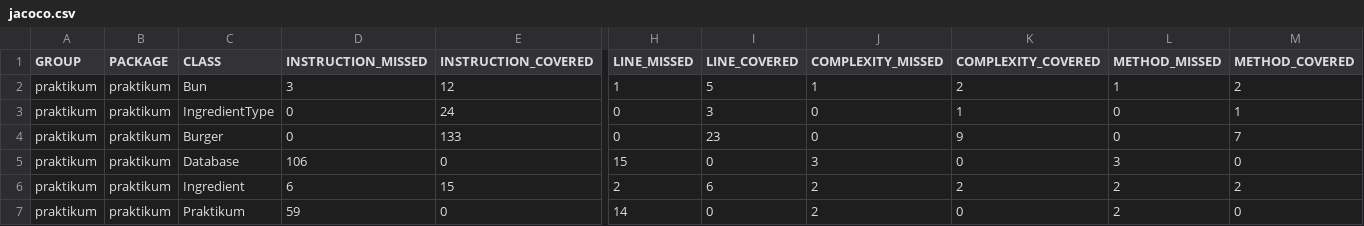
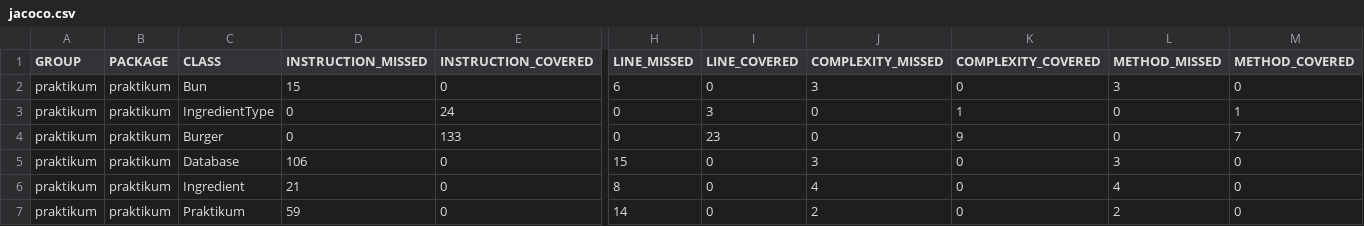
Before and after one commit to pitsyk-anna/Diplom_1, a CSV file: target/site/jacoco/jacoco.csv, drawn as a sheet; only a part is shown, gaps mark what is left out; the diff names each change by its address in the sheet, - before the commit and + after, or states it on an @@ line.

Commit message:
Замечание исправлено. Использованы моки для зависимостей. Отчет jacoco сформирован.

```diff
--- a/target/site/jacoco/jacoco.csv
+++ b/target/site/jacoco/jacoco.csv
-D2 (INSTRUCTION_MISSED): 3
+D2 (INSTRUCTION_MISSED): 15
-E2 (INSTRUCTION_COVERED): 12
+E2 (INSTRUCTION_COVERED): 0
-H2 (LINE_MISSED): 1
+H2 (LINE_MISSED): 6
-I2 (LINE_COVERED): 5
+I2 (LINE_COVERED): 0
-J2 (COMPLEXITY_MISSED): 1
+J2 (COMPLEXITY_MISSED): 3
-K2 (COMPLEXITY_COVERED): 2
+K2 (COMPLEXITY_COVERED): 0
-L2 (METHOD_MISSED): 1
+L2 (METHOD_MISSED): 3
-M2 (METHOD_COVERED): 2
+M2 (METHOD_COVERED): 0
-D6 (INSTRUCTION_MISSED): 6
+D6 (INSTRUCTION_MISSED): 21
-E6 (INSTRUCTION_COVERED): 15
+E6 (INSTRUCTION_COVERED): 0
-H6 (LINE_MISSED): 2
+H6 (LINE_MISSED): 8
-I6 (LINE_COVERED): 6
+I6 (LINE_COVERED): 0
-J6 (COMPLEXITY_MISSED): 2
+J6 (COMPLEXITY_MISSED): 4
-K6 (COMPLEXITY_COVERED): 2
+K6 (COMPLEXITY_COVERED): 0
-L6 (METHOD_MISSED): 2
+L6 (METHOD_MISSED): 4
-M6 (METHOD_COVERED): 2
+M6 (METHOD_COVERED): 0
```
Also changed, not shown: 10 other files.
